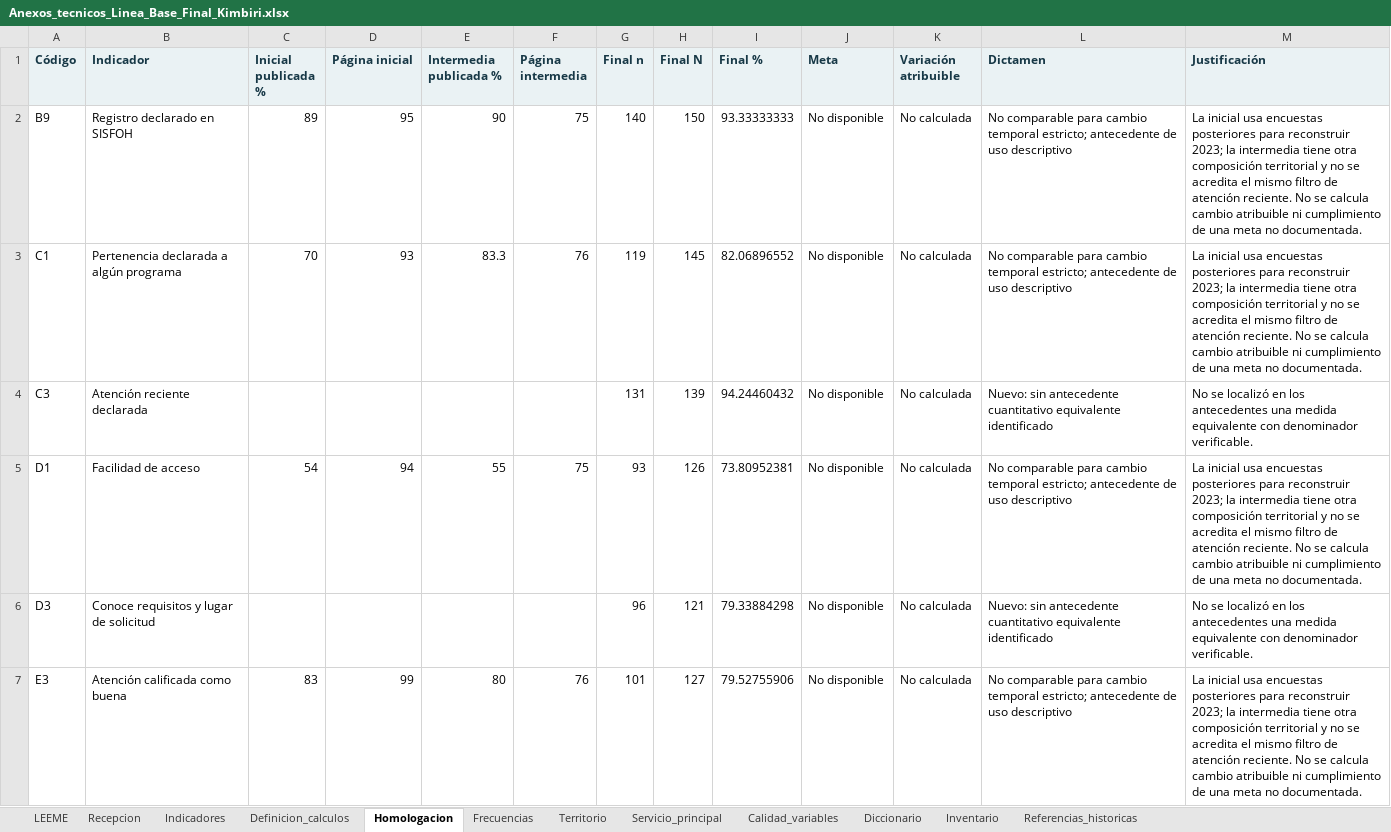
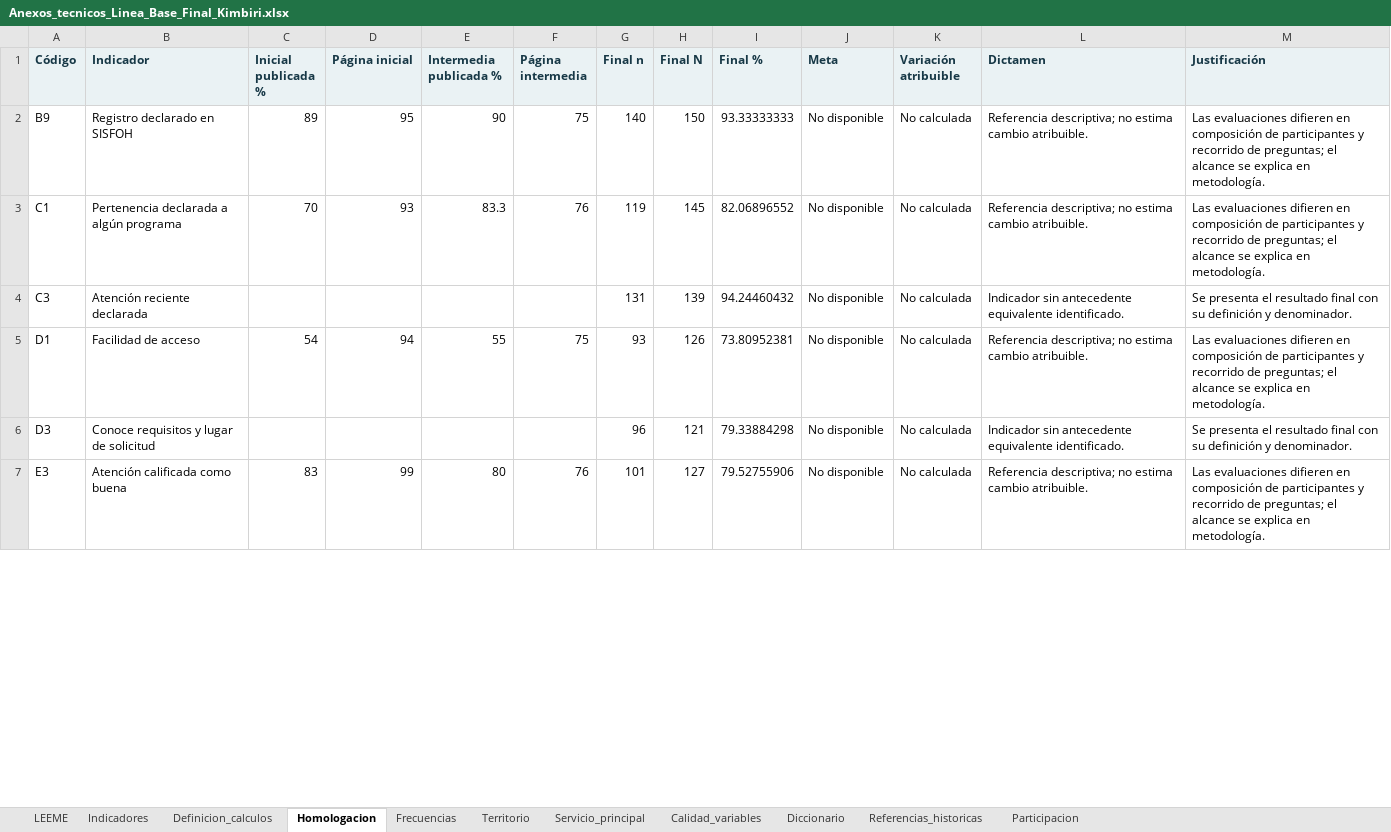
Before and after one commit to equipolej/kimbiri, an Excel workbook: documentos/Anexos_tecnicos_Linea_Base_Final_Kimbiri.xlsx, sheet Homologacion, drawn as a sheet; only a part is shown; values as stored, in another font and other column widths than the file's, no borders; table styles not drawn; the diff covers the shown part only; the diff names each change by its address in the sheet, - before the commit and + after, or states it on an @@ line.

```diff
--- a/documentos/Anexos_tecnicos_Linea_Base_Final_Kimbiri.xlsx (sheet Homologacion)
+++ b/documentos/Anexos_tecnicos_Linea_Base_Final_Kimbiri.xlsx (sheet Homologacion)
-sheet tab: Inventario
+sheet tab: Participacion
-sheet tab: Recepcion
@@ sheet tab order changed: LEEME | Indicadores | Definicion_calculos | Homologacion | Frecuencias | Territorio | Servicio_principal | Calidad_variables | Diccionario | Referencias_historicas | Participacion @@
-L2:L3 (Dictamen): No comparable para cambio temporal estricto; antecedente de uso descriptivo
+L2:L3 (Dictamen): Referencia descriptiva; no estima cambio atribuible.
-M2:M3 (Justificación): La inicial usa encuestas posteriores para reconstruir 2023; la intermedia tiene otra composición territorial y no se acredita el mismo filtro de atención reciente. No se calcula cambio atribuible ni cumplimiento de una meta no documentada.
+M2:M3 (Justificación): Las evaluaciones difieren en composición de participantes y recorrido de preguntas; el alcance se explica en metodología.
-L4 (Dictamen): Nuevo: sin antecedente cuantitativo equivalente identificado
+L4 (Dictamen): Indicador sin antecedente equivalente identificado.
-M4 (Justificación): No se localizó en los antecedentes una medida equivalente con denominador verificable.
+M4 (Justificación): Se presenta el resultado final con su definición y denominador.
-L5 (Dictamen): No comparable para cambio temporal estricto; antecedente de uso descriptivo
+L5 (Dictamen): Referencia descriptiva; no estima cambio atribuible.
-M5 (Justificación): La inicial usa encuestas posteriores para reconstruir 2023; la intermedia tiene otra composición territorial y no se acredita el mismo filtro de atención reciente. No se calcula cambio atribuible ni cumplimiento de una meta no documentada.
+M5 (Justificación): Las evaluaciones difieren en composición de participantes y recorrido de preguntas; el alcance se explica en metodología.
-L6 (Dictamen): Nuevo: sin antecedente cuantitativo equivalente identificado
+L6 (Dictamen): Indicador sin antecedente equivalente identificado.
-M6 (Justificación): No se localizó en los antecedentes una medida equivalente con denominador verificable.
+M6 (Justificación): Se presenta el resultado final con su definición y denominador.
-L7 (Dictamen): No comparable para cambio temporal estricto; antecedente de uso descriptivo
+L7 (Dictamen): Referencia descriptiva; no estima cambio atribuible.
-M7 (Justificación): La inicial usa encuestas posteriores para reconstruir 2023; la intermedia tiene otra composición territorial y no se acredita el mismo filtro de atención reciente. No se calcula cambio atribuible ni cumplimiento de una meta no documentada.
+M7 (Justificación): Las evaluaciones difieren en composición de participantes y recorrido de preguntas; el alcance se explica en metodología.
```
Also changed, not shown: 32 edited cells elsewhere in this sheet, sheet Participacion, sheet LEEME, sheet Referencias_historicas, 2 other files.
